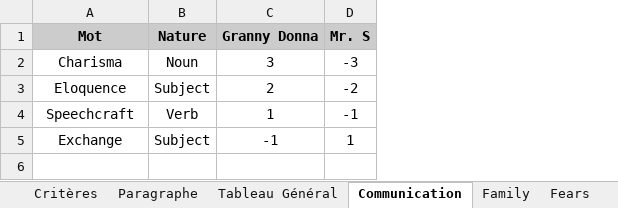
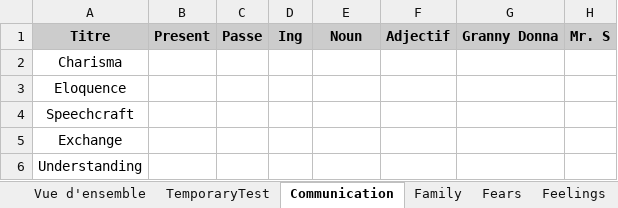
Before and after one commit to NilsVandamme/DEAR, an Excel workbook: Assets/ImportFiles/XLS/Themes and words.xlsx, sheet Communication, drawn as a sheet; values as stored, in another font and other column widths than the file's, no borders; charts and pictures not drawn; addresses are those after the commit; the diff names each change by its address in the sheet, - before the commit and + after, or states it on an @@ line.

```diff
--- a/Assets/ImportFiles/XLS/Themes and words.xlsx (sheet Communication)
+++ b/Assets/ImportFiles/XLS/Themes and words.xlsx (sheet Communication)
-sheet tab: Critères
+sheet tab: Vue d'ensemble
-sheet tab: Paragraphe
+sheet tab: TemporaryTest
-sheet tab: Tableau Général
+column B, row 1: Present
+column C, row 1: Passe
+column D, row 1: Ing
+column F, row 1: Adjectif
-A1: Mot
+A1: Titre
-E1: Nature
+E1: Noun
-E2: Noun
+E2: (empty)
-G2: 3
+G2: (empty)
-H2: -3
+H2: (empty)
-E3: Subject
+E3: (empty)
-G3: 2
+G3: (empty)
-H3: -2
+H3: (empty)
-E4: Verb
+E4: (empty)
-G4: 1
+G4: (empty)
-H4: -1
+H4: (empty)
-E5: Subject
+E5: (empty)
-G5: -1
+G5: (empty)
-H5: 1
+H5: (empty)
+row 6: Understanding
```
Also changed, not shown: sheet Vue d'ensemble, sheet TemporaryTest, other sheet tabs, 32 other files.
